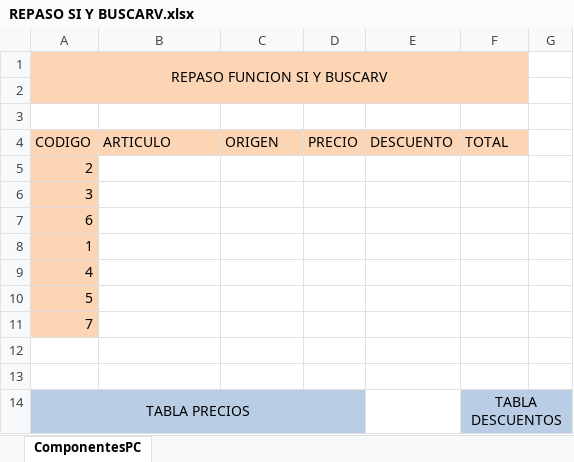
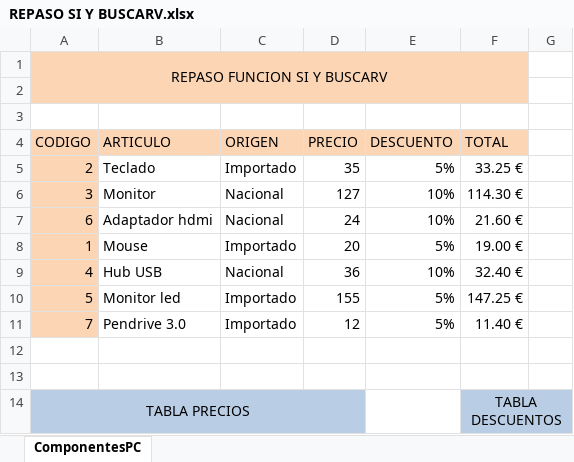
Before and after one commit to anferasu/POO, an Excel workbook: m1/u1/ejercicios/20191028/BuscarV/REPASO SI Y BUSCARV.xlsx, sheet ComponentesPC, drawn as a sheet; only a part is shown; values as stored, in another font and other column widths than the file's, no borders; removed rows and columns are numbered as before the commit, all else as after; the diff names each change by its address in the sheet, - before the commit and + after, or states it on an @@ line.

```diff
--- a/m1/u1/ejercicios/20191028/BuscarV/REPASO SI Y BUSCARV.xlsx (sheet ComponentesPC)
+++ b/m1/u1/ejercicios/20191028/BuscarV/REPASO SI Y BUSCARV.xlsx (sheet ComponentesPC)
-row 5: 2
-row 6: 3
-row 7: 6
-row 8: 1
-row 9: 4
-row 10: 5
-row 11: 7
+row 5: 2 | Teclado | Importado | 35 | 5% | 33.25 €
+row 6: 3 | Monitor | Nacional | 127 | 10% | 114.30 €
+row 7: 6 | Adaptador hdmi | Nacional | 24 | 10% | 21.60 €
+row 8: 1 | Mouse | Importado | 20 | 5% | 19.00 €
+row 9: 4 | Hub USB | Nacional | 36 | 10% | 32.40 €
+row 10: 5 | Monitor led | Importado | 155 | 5% | 147.25 €
+row 11: 7 | Pendrive 3.0 | Importado | 12 | 5% | 11.40 €
```
Also changed, not shown: m1/u1/ejercicios/20191028/BuscarV/BUSCARV Ejemplo.xlsx, m1/u1/ejercicios/20191028/BuscarV/buscar10v.xlsx, 9 other files.
